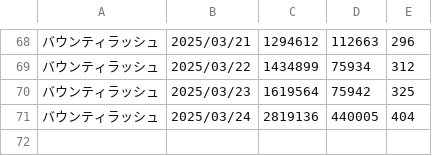
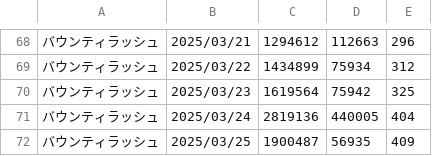
Before and after one commit to iwakiridrcm/youtube-find, a CSV file: bounty/bounty.csv, drawn as a sheet; only a part is shown, gaps mark what is left out.

```diff
--- a/bounty/bounty.csv
+++ b/bounty/bounty.csv
@@ -71 +71,2 @@
 バウンティラッシュ,2025/03/24,2819136,440005,404
+バウンティラッシュ,2025/03/25,1900487,56935,409
```
Also changed, not shown: compas/compas.csv, gakumasu/gakumasu.csv, 23 other files.
